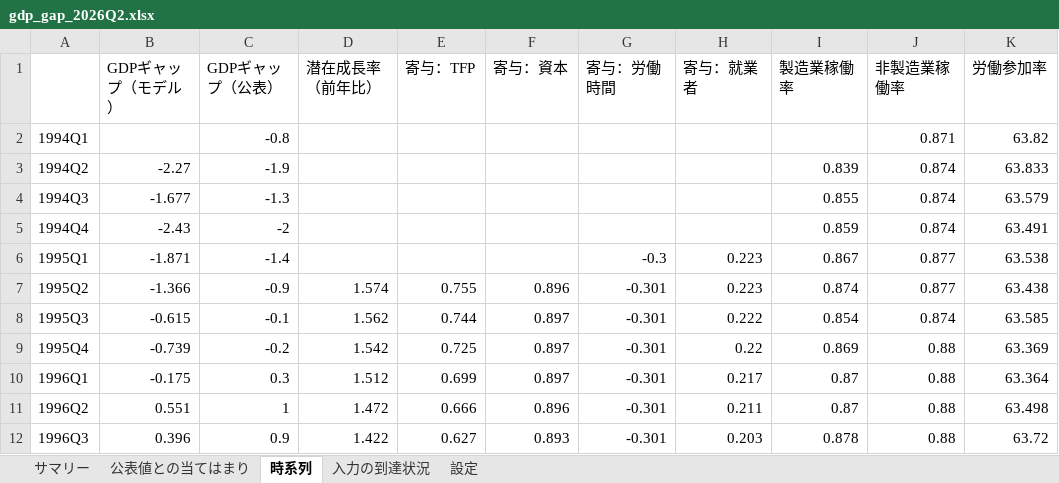
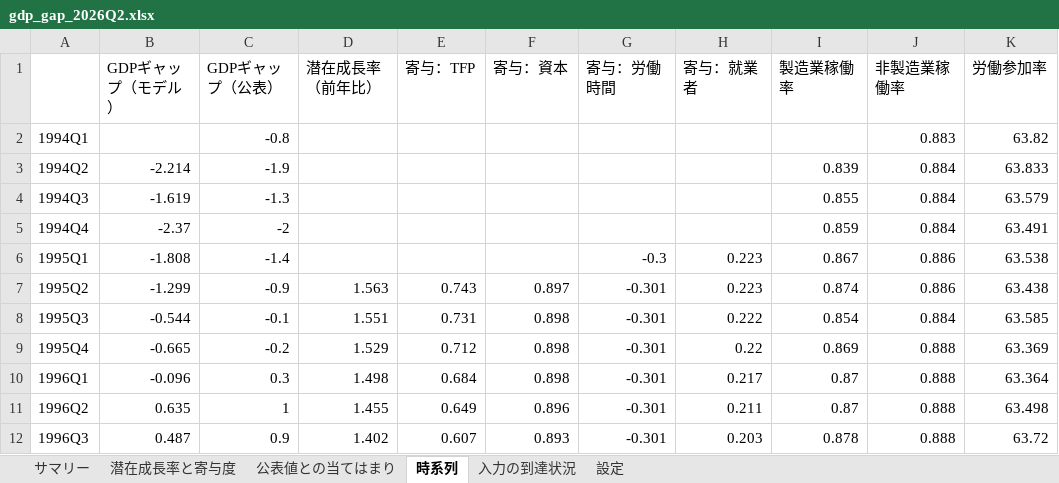
Before and after one commit to uniyama-soy-source/gdp-gap-uniyama, an Excel workbook: results/gdp_gap_2026Q2.xlsx, sheet 時系列, drawn as a sheet; only a part is shown; values as stored, in another font and other column widths than the file's, no borders; the diff covers the shown part only; the diff names each change by its address in the sheet, - before the commit and + after, or states it on an @@ line.

```diff
--- a/results/gdp_gap_2026Q2.xlsx (sheet 時系列)
+++ b/results/gdp_gap_2026Q2.xlsx (sheet 時系列)
+sheet tab: 潜在成長率と寄与度
-J2 (非製造業稼働率): 0.871
+J2 (非製造業稼働率): 0.883
-B3 (GDPギャップ（モデル）): -2.27
+B3 (GDPギャップ（モデル）): -2.214
-J3:J5 (非製造業稼働率): 0.874
+J3:J5 (非製造業稼働率): 0.884
-B4 (GDPギャップ（モデル）): -1.677
+B4 (GDPギャップ（モデル）): -1.619
-B5 (GDPギャップ（モデル）): -2.43
+B5 (GDPギャップ（モデル）): -2.37
-B6 (GDPギャップ（モデル）): -1.871
+B6 (GDPギャップ（モデル）): -1.808
-J6:J7 (非製造業稼働率): 0.877
+J6:J7 (非製造業稼働率): 0.886
-B7 (GDPギャップ（モデル）): -1.366
+B7 (GDPギャップ（モデル）): -1.299
-D7 (潜在成長率（前年比）): 1.574
+D7 (潜在成長率（前年比）): 1.563
-E7 (寄与：TFP): 0.755
+E7 (寄与：TFP): 0.743
-F7 (寄与：資本): 0.896
+F7 (寄与：資本): 0.897
-B8 (GDPギャップ（モデル）): -0.615
+B8 (GDPギャップ（モデル）): -0.544
-D8 (潜在成長率（前年比）): 1.562
+D8 (潜在成長率（前年比）): 1.551
-E8 (寄与：TFP): 0.744
+E8 (寄与：TFP): 0.731
-F8:F10 (寄与：資本): 0.897
+F8:F10 (寄与：資本): 0.898
-J8 (非製造業稼働率): 0.874
+J8 (非製造業稼働率): 0.884
-B9 (GDPギャップ（モデル）): -0.739
+B9 (GDPギャップ（モデル）): -0.665
-D9 (潜在成長率（前年比）): 1.542
+D9 (潜在成長率（前年比）): 1.529
-E9 (寄与：TFP): 0.725
+E9 (寄与：TFP): 0.712
-J9:J12 (非製造業稼働率): 0.88
+J9:J12 (非製造業稼働率): 0.888
-B10 (GDPギャップ（モデル）): -0.175
+B10 (GDPギャップ（モデル）): -0.096
-D10 (潜在成長率（前年比）): 1.512
+D10 (潜在成長率（前年比）): 1.498
-E10 (寄与：TFP): 0.699
+E10 (寄与：TFP): 0.684
-B11 (GDPギャップ（モデル）): 0.551
+B11 (GDPギャップ（モデル）): 0.635
-D11 (潜在成長率（前年比）): 1.472
+D11 (潜在成長率（前年比）): 1.455
-E11 (寄与：TFP): 0.666
+E11 (寄与：TFP): 0.649
-B12 (GDPギャップ（モデル）): 0.396
+B12 (GDPギャップ（モデル）): 0.487
-D12 (潜在成長率（前年比）): 1.422
+D12 (潜在成長率（前年比）): 1.402
-E12 (寄与：TFP): 0.627
+E12 (寄与：TFP): 0.607
```
Also changed, not shown: 515 edited cells elsewhere in this sheet, sheet 設定, sheet 公表値との当てはまり, sheet サマリー, results/backtest_realtime2_cao.xlsx, 27 other files.
